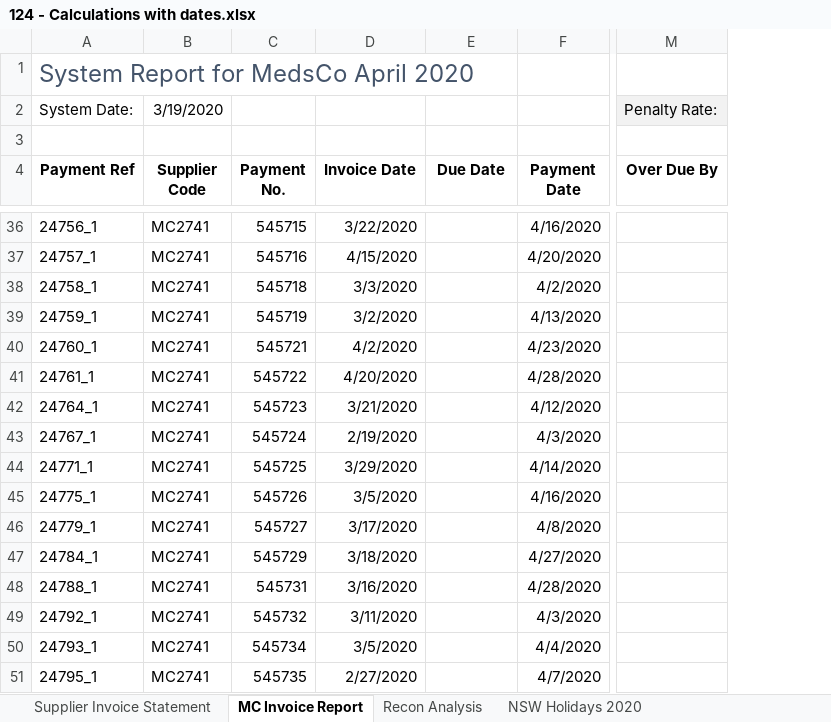
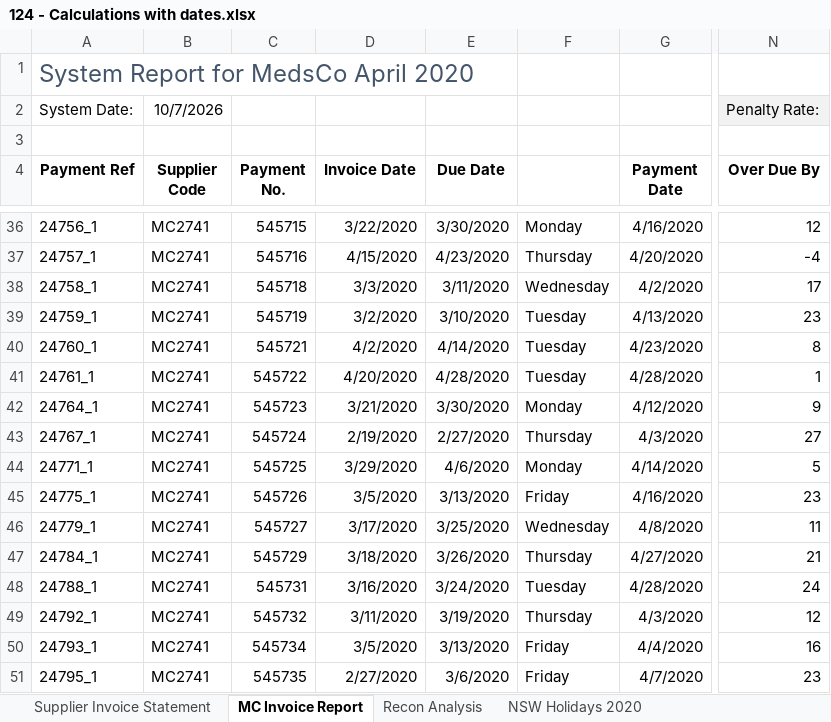
Before and after one commit to Em1Torres/Em1Repo, an Excel workbook: chamba/Excel_Practice/124 - Calculations with dates.xlsx, sheet MC Invoice Report, drawn as a sheet; only a part is shown, gaps mark what is left out; values as stored, in another font and other column widths than the file's, no borders; conditional formats not drawn; addresses are those after the commit; the diff covers the shown part only; the diff names each change by its address in the sheet, - before the commit and + after, or states it on an @@ line.

```diff
--- a/chamba/Excel_Practice/124 - Calculations with dates.xlsx (sheet MC Invoice Report)
+++ b/chamba/Excel_Practice/124 - Calculations with dates.xlsx (sheet MC Invoice Report)
+column F, rows 36-51: Monday | Thursday | Wednesday | Tuesday | Tuesday | Tuesday | Monday | Thursday | Monday | Friday | Wednesday | Thursday | Tuesday | Thursday | Friday | Friday
-B2 (Supplier Code): 3/19/2020
+B2 (Supplier Code): 10/7/2026
-E36 (Due Date): (empty)
+E36 (Due Date): 3/30/2020
-N36 (Over Due By): (empty)
+N36 (Over Due By): 12
-E37 (Due Date): (empty)
+E37 (Due Date): 4/23/2020
-N37 (Over Due By): (empty)
+N37 (Over Due By): -4
-E38 (Due Date): (empty)
+E38 (Due Date): 3/11/2020
-N38 (Over Due By): (empty)
+N38 (Over Due By): 17
-E39 (Due Date): (empty)
+E39 (Due Date): 3/10/2020
-N39 (Over Due By): (empty)
+N39 (Over Due By): 23
-E40 (Due Date): (empty)
+E40 (Due Date): 4/14/2020
-N40 (Over Due By): (empty)
+N40 (Over Due By): 8
-E41 (Due Date): (empty)
+E41 (Due Date): 4/28/2020
-N41 (Over Due By): (empty)
+N41 (Over Due By): 1
-E42 (Due Date): (empty)
+E42 (Due Date): 3/30/2020
-N42 (Over Due By): (empty)
+N42 (Over Due By): 9
-E43 (Due Date): (empty)
+E43 (Due Date): 2/27/2020
-N43 (Over Due By): (empty)
+N43 (Over Due By): 27
-E44 (Due Date): (empty)
+E44 (Due Date): 4/6/2020
-N44 (Over Due By): (empty)
+N44 (Over Due By): 5
-E45 (Due Date): (empty)
+E45 (Due Date): 3/13/2020
-N45 (Over Due By): (empty)
+N45 (Over Due By): 23
-E46 (Due Date): (empty)
+E46 (Due Date): 3/25/2020
-N46 (Over Due By): (empty)
+N46 (Over Due By): 11
-E47 (Due Date): (empty)
+E47 (Due Date): 3/26/2020
-N47 (Over Due By): (empty)
+N47 (Over Due By): 21
-E48 (Due Date): (empty)
+E48 (Due Date): 3/24/2020
-N48 (Over Due By): (empty)
+N48 (Over Due By): 24
-E49 (Due Date): (empty)
+E49 (Due Date): 3/19/2020
-N49 (Over Due By): (empty)
+N49 (Over Due By): 12
-E50 (Due Date): (empty)
+E50 (Due Date): 3/13/2020
-N50 (Over Due By): (empty)
+N50 (Over Due By): 16
-E51 (Due Date): (empty)
+E51 (Due Date): 3/6/2020
-N51 (Over Due By): (empty)
+N51 (Over Due By): 23
```
Also changed, not shown: 136 edited cells elsewhere in this sheet, chamba/Excel_Practice/121 - Converting data.xlsx, chamba/Excel_Practice/125 - Calculating dates from a given date soln.xlsx, 20 other files.
